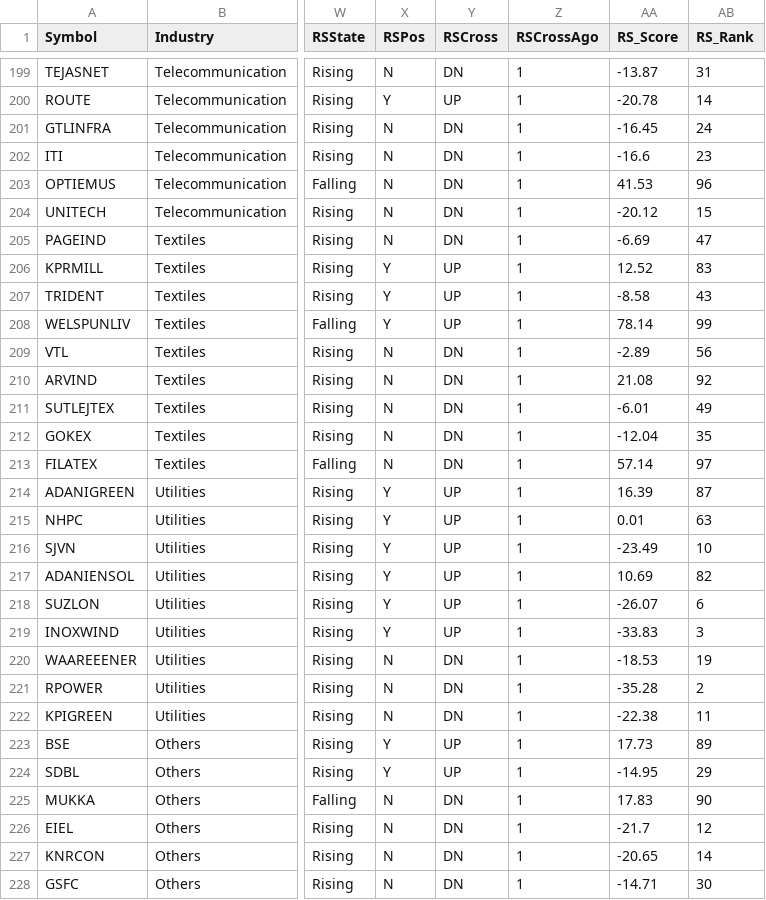
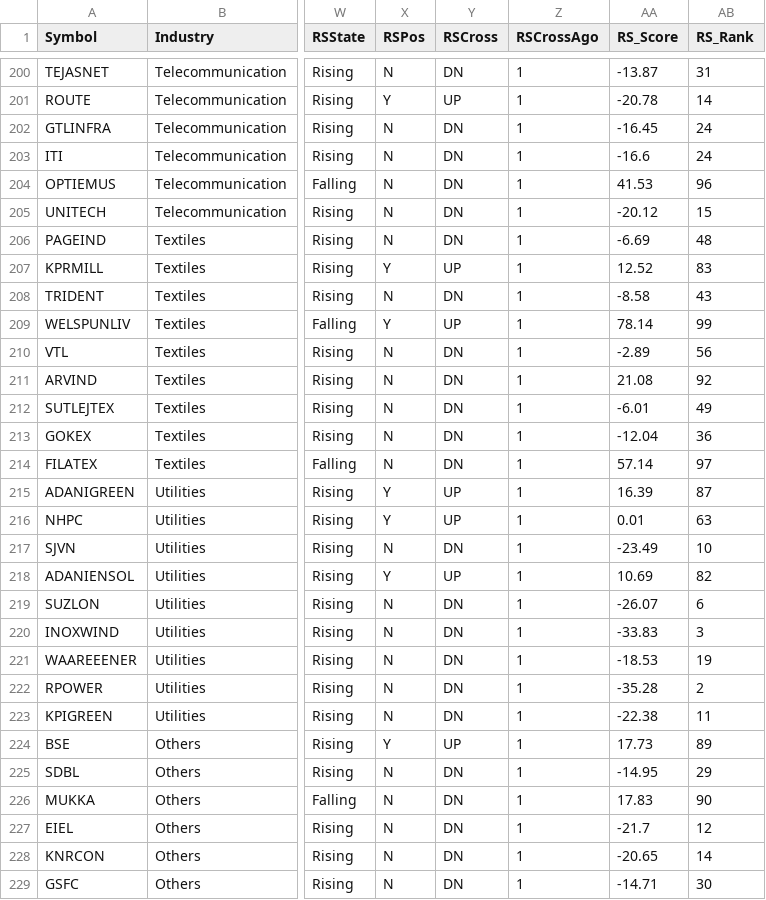
Before and after one commit to Sitram980/Cash-flows-, a CSV file: flow.csv, drawn as a sheet; only a part is shown, gaps mark what is left out; addresses are those after the commit; the diff covers the shown part only; the diff names each change by its address in the sheet, - before the commit and + after, or states it on an @@ line.

```diff
--- a/flow.csv
+++ b/flow.csv
-AB203 (RS_Rank): 23
+AB203 (RS_Rank): 24
-AB206 (RS_Rank): 47
+AB206 (RS_Rank): 48
-X208 (RSPos): Y
+X208 (RSPos): N
-Y208 (RSCross): UP
+Y208 (RSCross): DN
-AB213 (RS_Rank): 35
+AB213 (RS_Rank): 36
-X217 (RSPos): Y
+X217 (RSPos): N
-Y217 (RSCross): UP
+Y217 (RSCross): DN
-X219:X220 (RSPos): Y
+X219:X220 (RSPos): N
-Y219:Y220 (RSCross): UP
+Y219:Y220 (RSCross): DN
-X225 (RSPos): Y
+X225 (RSPos): N
-Y225 (RSCross): UP
+Y225 (RSCross): DN
```
Also changed, not shown: 1 added row and 85 edited cells elsewhere in this file.
